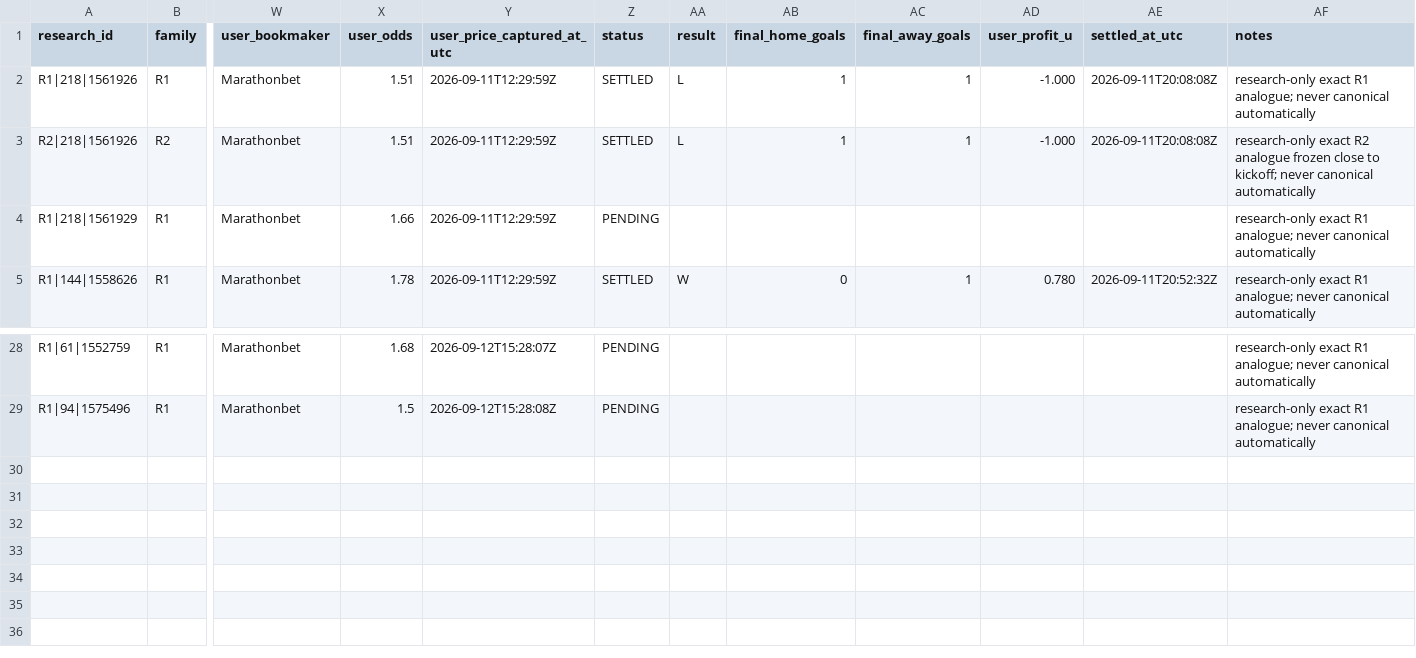
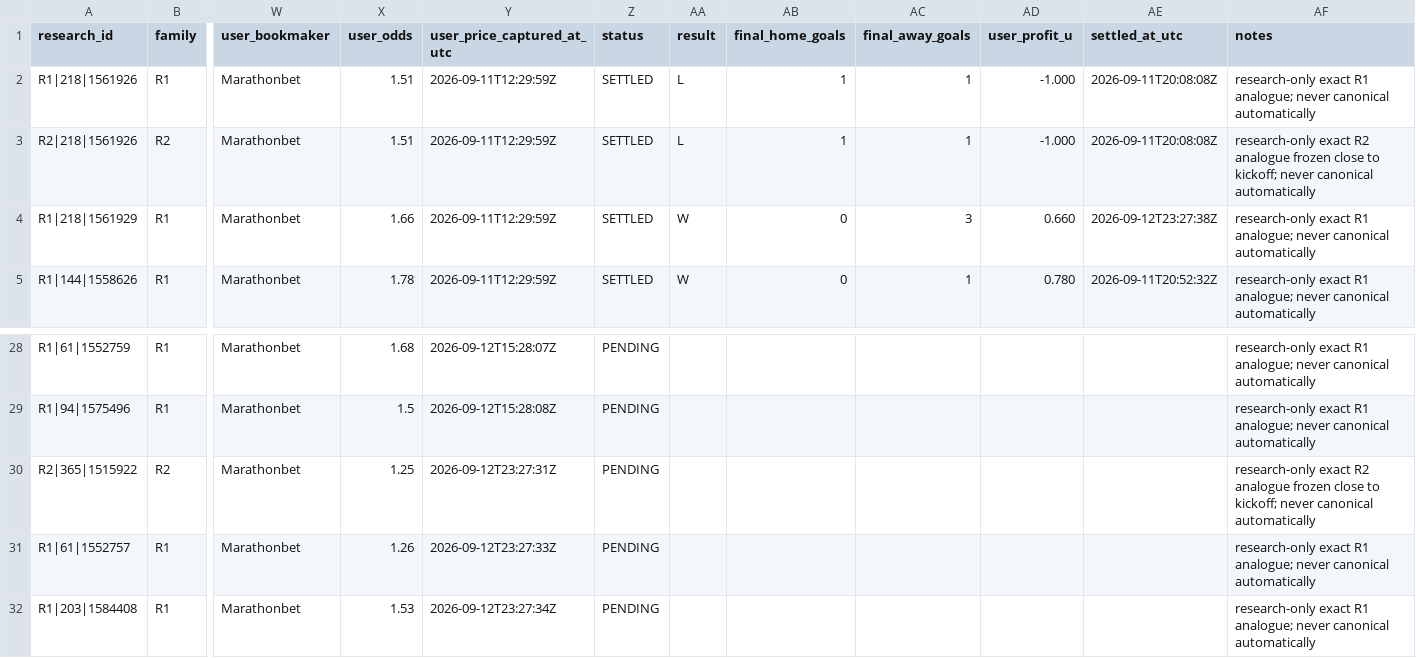
Before and after one commit to nekakoval-crypto/football-data-bridge, a CSV file: ops/stage71_challenger_forward.csv, drawn as a sheet; only a part is shown, gaps mark what is left out; rows hold the shown columns only; the diff covers the shown part only; the diff names each change by its address in the sheet, - before the commit and + after, or states it on an @@ line.

```diff
--- a/ops/stage71_challenger_forward.csv
+++ b/ops/stage71_challenger_forward.csv
-Z4 (status): PENDING
+Z4 (status): SETTLED
-AA4 (result): (empty)
+AA4 (result): W
-AB4 (final_home_goals): (empty)
+AB4 (final_home_goals): 0
-AC4 (final_away_goals): (empty)
+AC4 (final_away_goals): 3
-AD4 (user_profit_u): (empty)
+AD4 (user_profit_u): 0.660
-AE4 (settled_at_utc): (empty)
+AE4 (settled_at_utc): 2026-09-12T23:27:38Z
+row 30: R2|365|1515922 | R2 | Marathonbet | 1.25 | 2026-09-12T23:27:31Z | PENDING |  |  |  |  |  | research-only exact R2 analogue frozen close to kickoff; never canonical automatically
+row 31: R1|61|1552757 | R1 | Marathonbet | 1.26 | 2026-09-12T23:27:33Z | PENDING |  |  |  |  |  | research-only exact R1 analogue; never canonical automatically
+row 32: R1|203|1584408 | R1 | Marathonbet | 1.53 | 2026-09-12T23:27:34Z | PENDING |  |  |  |  |  | research-only exact R1 analogue; never canonical automatically
```
Also changed, not shown: 60 edited cells elsewhere in this file, ops/stage71_challenger_board.csv, ops/stage71_research_trigger_ledger.csv, 6 other files.
